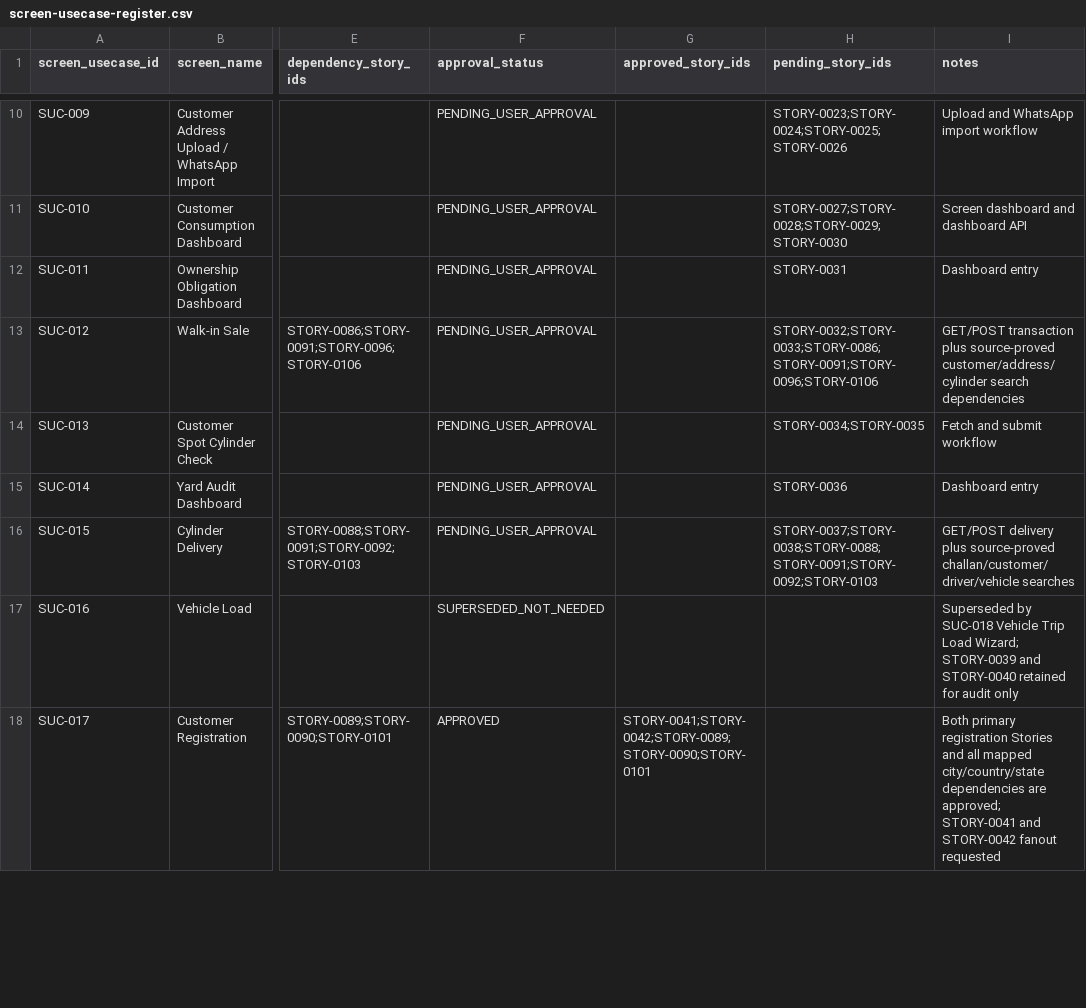
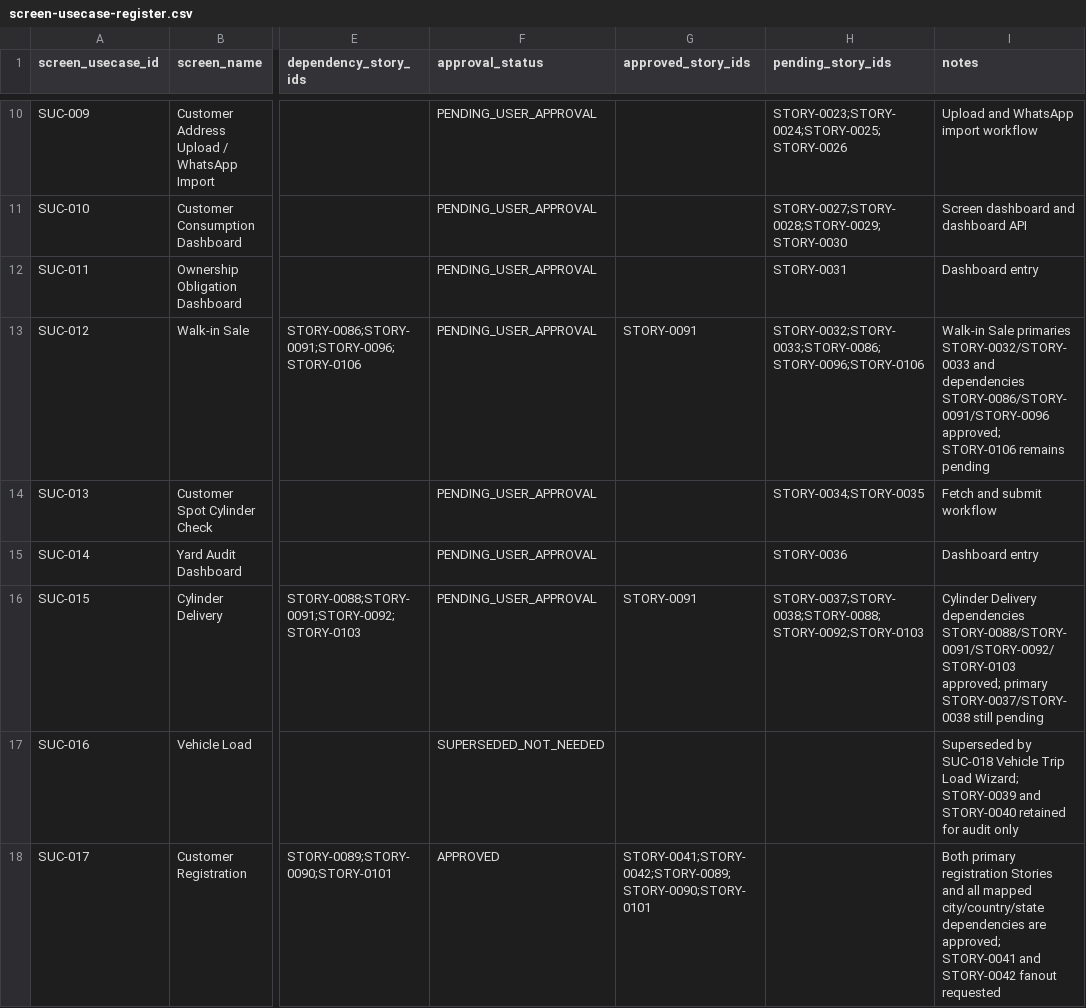
Before and after one commit to vvekselva/CylindnderManagementDependcies, a CSV file: BL-002/screen-usecase-register.csv, drawn as a sheet; only a part is shown, gaps mark what is left out; the diff covers the shown part only; the diff names each change by its address in the sheet, - before the commit and + after, or states it on an @@ line.

Commit message:
Reconcile STORY-0091 approval across use-case register

```diff
--- a/BL-002/screen-usecase-register.csv
+++ b/BL-002/screen-usecase-register.csv
-G13 (approved_story_ids): (empty)
+G13 (approved_story_ids): STORY-0091
-H13 (pending_story_ids): STORY-0032;STORY-0033;STORY-0086;STORY-0091;STORY-0096;STORY-0106
+H13 (pending_story_ids): STORY-0032;STORY-0033;STORY-0086;STORY-0096;STORY-0106
-I13 (notes): GET/POST transaction plus source-proved customer/address/cylinder search dependencies
+I13 (notes): Walk-in Sale primaries STORY-0032/STORY-0033 and dependencies STORY-0086/STORY-0091/STORY-0096 approved; STORY-0106 remains pending
-G16 (approved_story_ids): (empty)
+G16 (approved_story_ids): STORY-0091
-H16 (pending_story_ids): STORY-0037;STORY-0038;STORY-0088;STORY-0091;STORY-0092;STORY-0103
+H16 (pending_story_ids): STORY-0037;STORY-0038;STORY-0088;STORY-0092;STORY-0103
-I16 (notes): GET/POST delivery plus source-proved challan/customer/driver/vehicle searches
+I16 (notes): Cylinder Delivery dependencies STORY-0088/STORY-0091/STORY-0092/STORY-0103 approved; primary STORY-0037/STORY-0038 still pending
```
Also changed, not shown: 9 edited cells elsewhere in this file.
